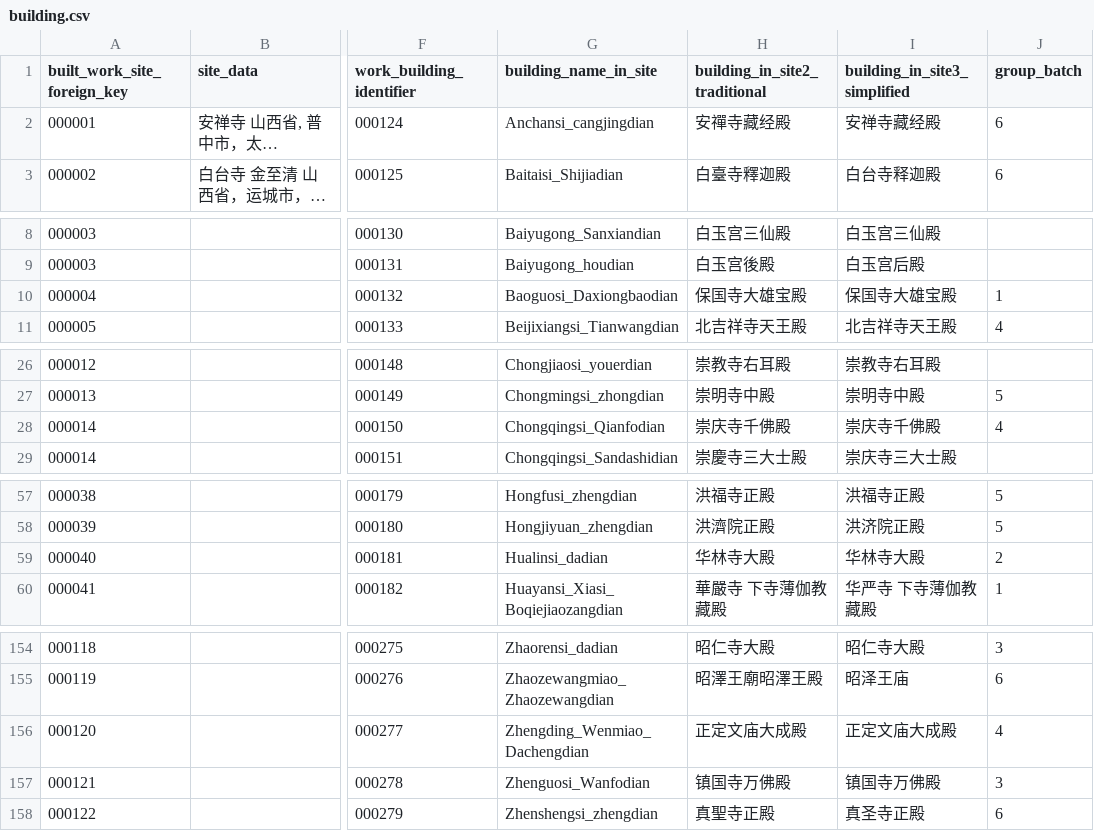
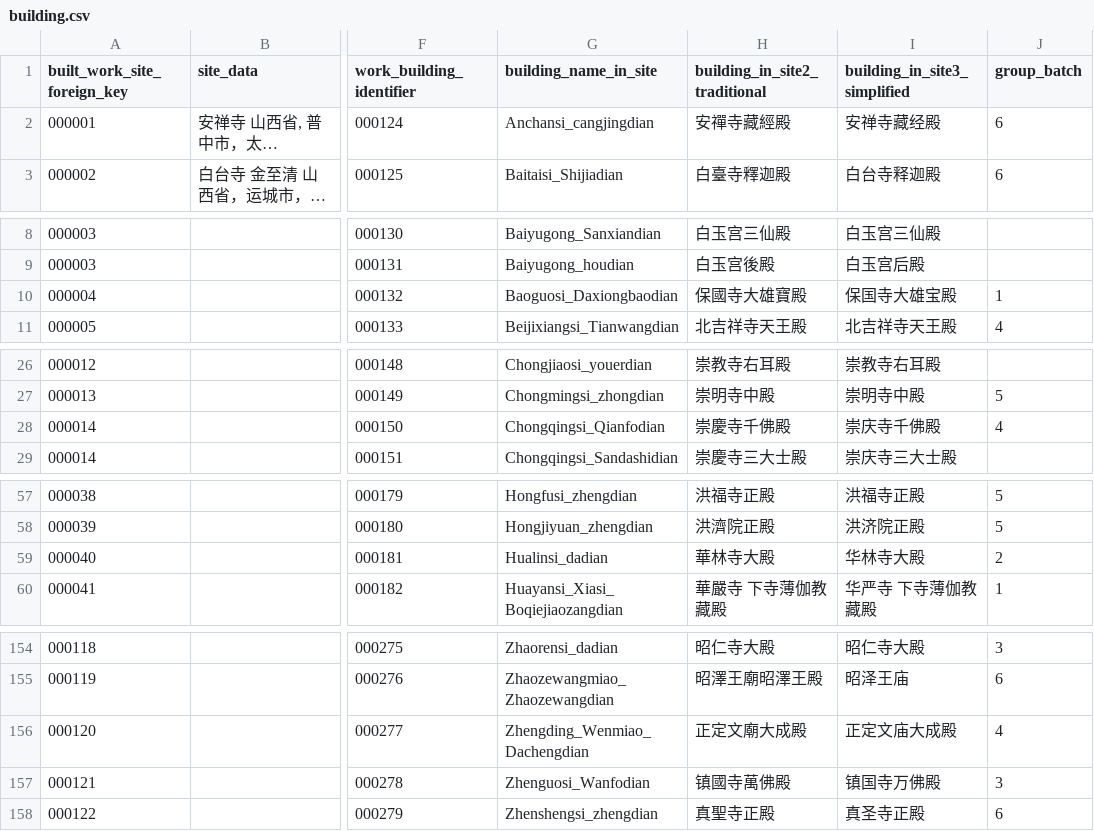
Before and after one commit to VandyVRC/tcadrt, a CSV file: building/building.csv, drawn as a sheet; only a part is shown, gaps mark what is left out; long unchanged cells end in …; the diff covers the shown part only; the diff names each change by its address in the sheet, - before the commit and + after, or states it on an @@ line.

Commit message:
clean up of building in site traditional

```diff
--- a/building/building.csv
+++ b/building/building.csv
-H2 (building_in_site2_traditional): 安禪寺藏经殿
+H2 (building_in_site2_traditional): 安禪寺藏經殿
-H10 (building_in_site2_traditional): 保国寺大雄宝殿
+H10 (building_in_site2_traditional): 保國寺大雄寶殿
-H28 (building_in_site2_traditional): 崇庆寺千佛殿
+H28 (building_in_site2_traditional): 崇慶寺千佛殿
-H59 (building_in_site2_traditional): 华林寺大殿
+H59 (building_in_site2_traditional): 華林寺大殿
-H156 (building_in_site2_traditional): 正定文庙大成殿
+H156 (building_in_site2_traditional): 正定文廟大成殿
-H157 (building_in_site2_traditional): 镇国寺万佛殿
+H157 (building_in_site2_traditional): 镇國寺萬佛殿
```
Also changed, not shown: 1 edited cell elsewhere in this file.
